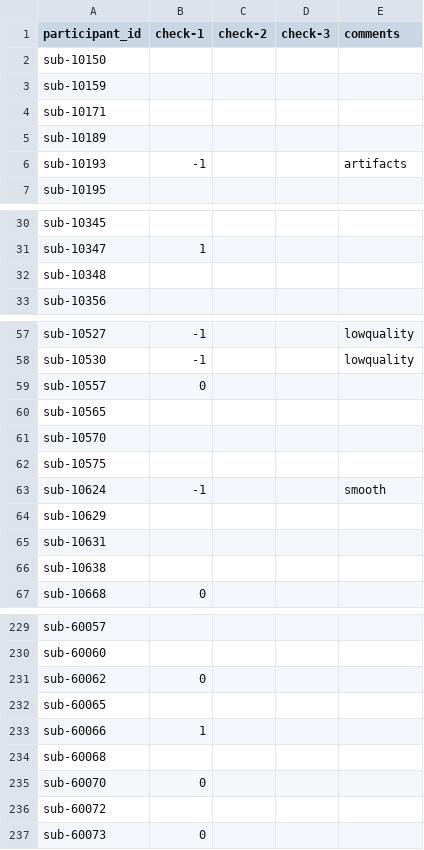
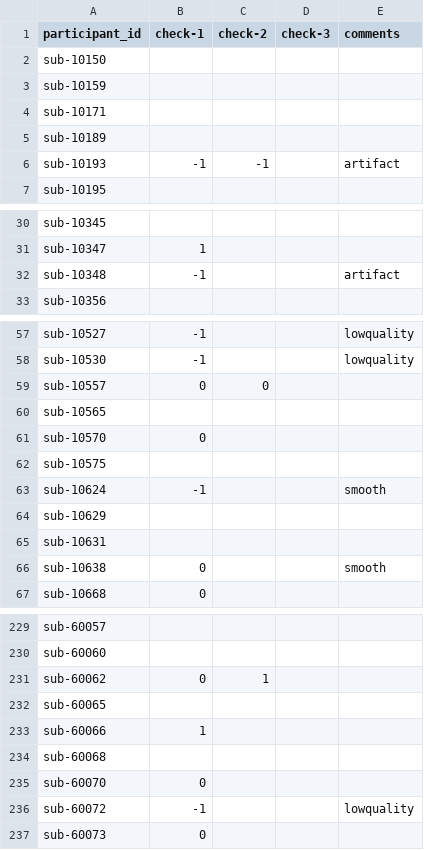
Before and after one commit to dbirman/mriqc_labeler, a CSV file: sinfo.csv, drawn as a sheet; only a part is shown, gaps mark what is left out; the diff covers the shown part only.

Commit message:
10%

```diff
--- a/sinfo.csv
+++ b/sinfo.csv
@@ -5,3 +5,3 @@ sub-10171,,,,
 sub-10189,,,,
-sub-10193,-1,,,artifacts
+sub-10193,-1,-1,,artifact
 sub-10195,,,,
@@ -31,3 +31,3 @@ sub-10345,,,,
 sub-10347,1,,,
-sub-10348,,,,
+sub-10348,-1,,,artifact
 sub-10356,,,,
@@ -58,5 +58,5 @@ sub-10527,-1,,,lowquality
 sub-10530,-1,,,lowquality
-sub-10557,0,,,
+sub-10557,0,0,,
 sub-10565,,,,
-sub-10570,,,,
+sub-10570,0,,,
 sub-10575,,,,
@@ -65,3 +65,3 @@ sub-10629,,,,
 sub-10631,,,,
-sub-10638,,,,
+sub-10638,0,,,smooth
 sub-10668,0,,,
@@ -230,3 +230,3 @@ sub-60057,,,,
 sub-60060,,,,
-sub-60062,0,,,
+sub-60062,0,1,,
 sub-60065,,,,
@@ -235,3 +235,3 @@ sub-60068,,,,
 sub-60070,0,,,
-sub-60072,,,,
+sub-60072,-1,,,lowquality
 sub-60073,0,,,
```
Also changed, not shown: 12 edited cells elsewhere in this file.
